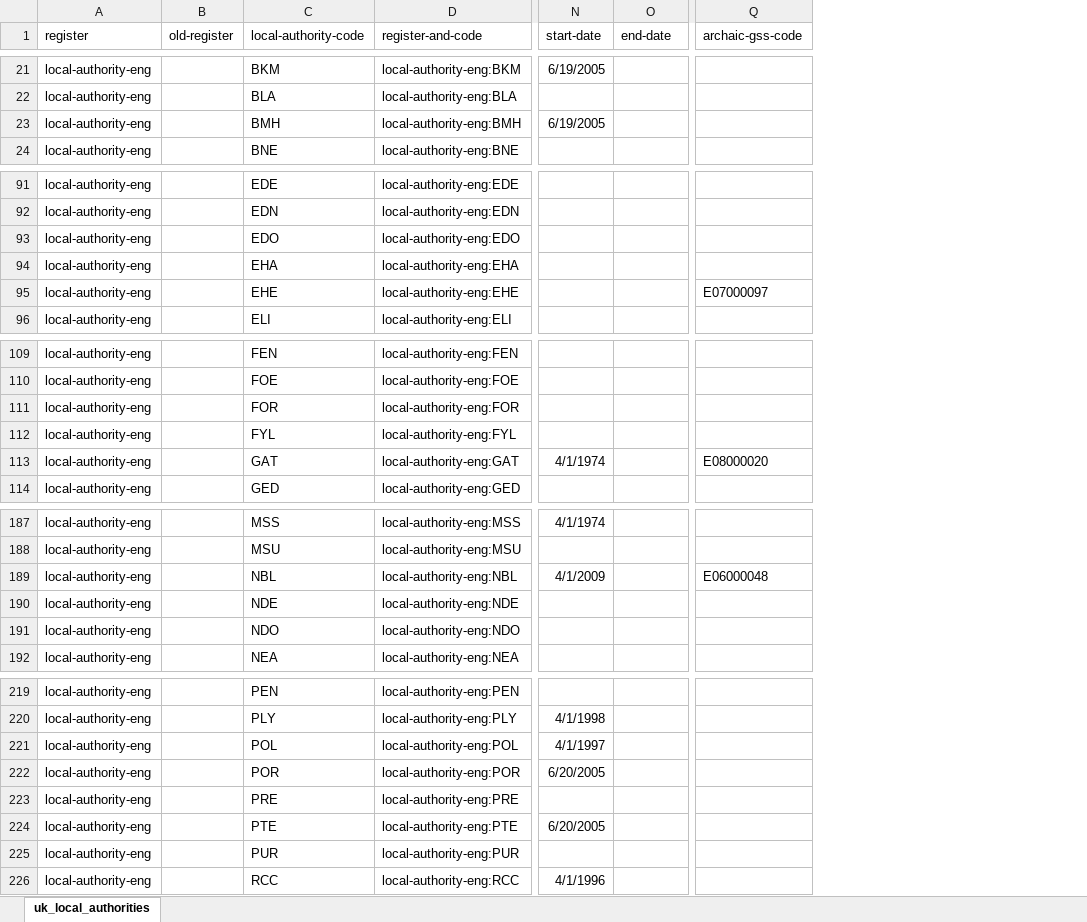
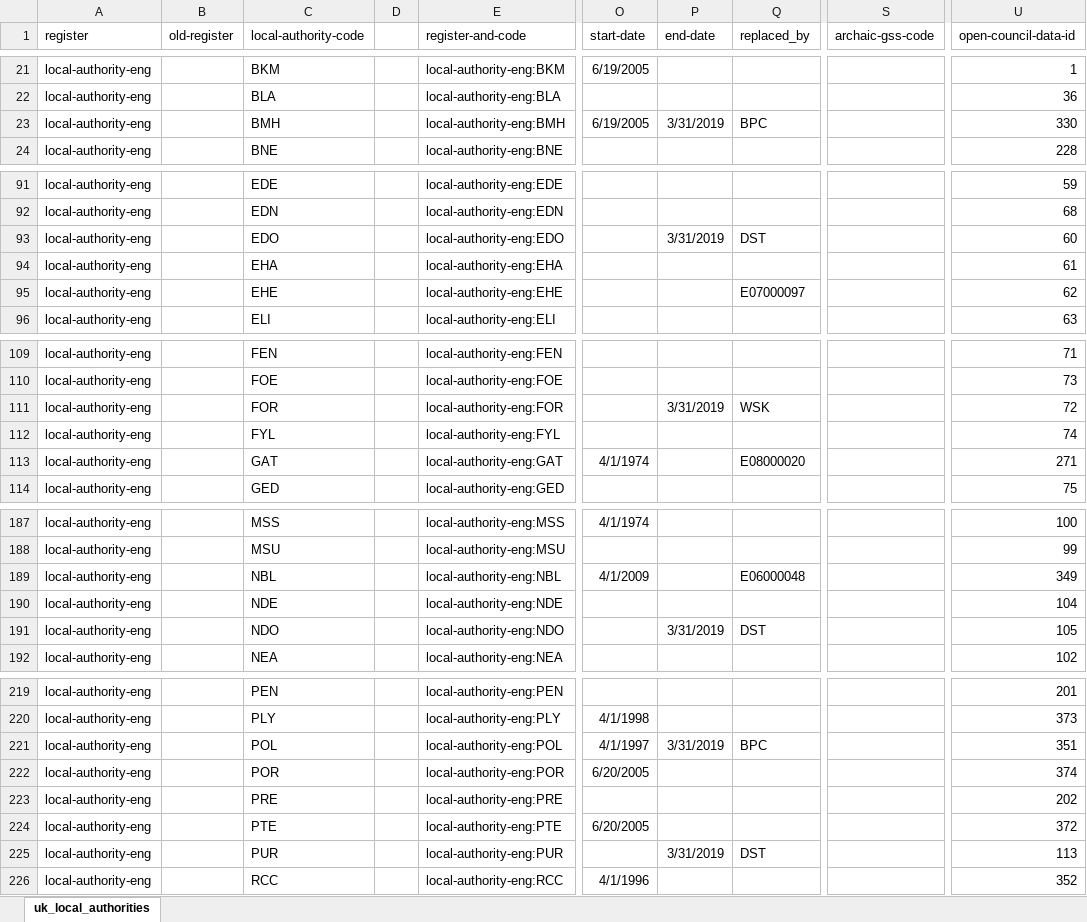
Before and after one commit to ajparsons/uk_local_authority_names_and_codes, an Excel workbook: uk_local_authorities.xlsx, sheet uk_local_authorities, drawn as a sheet; only a part is shown, gaps mark what is left out; values as stored, in another font and other column widths than the file's, no borders; addresses are those after the commit; the diff covers the shown part only; the diff names each change by its address in the sheet, - before the commit and + after, or states it on an @@ line.

Commit message:
Added new April 2019 councils + open election data

```diff
--- a/uk_local_authorities.xlsx (sheet uk_local_authorities)
+++ b/uk_local_authorities.xlsx (sheet uk_local_authorities)
+column D, empty
+column Q (replaced_by), row 23: BPC; rows 93-95: DST |  | E07000097; rows 111-113: WSK |  | E08000020; rows 189-191: E06000048 |  | DST; rows 221-225: BPC |  |  |  | DST
+column U (open-council-data-id), rows 21-24: 1 | 36 | 330 | 228; rows 91-96: 59 | 68 | 60 | 61 | 62 | 63; rows 109-114: 71 | 73 | 72 | 74 | 271 | 75; rows 187-192: 100 | 99 | 349 | 104 | 105 | 102; rows 219-226: 201 | 373 | 351 | 374 | 202 | 372 | 113 | 352
-P23 (end-date): (empty)
+P23 (end-date): 3/31/2019
-P93 (end-date): (empty)
+P93 (end-date): 3/31/2019
-S95 (archaic-gss-code): E07000097
+S95 (archaic-gss-code): (empty)
-P111 (end-date): (empty)
+P111 (end-date): 3/31/2019
-S113 (archaic-gss-code): E08000020
+S113 (archaic-gss-code): (empty)
-S189 (archaic-gss-code): E06000048
+S189 (archaic-gss-code): (empty)
-P191 (end-date): (empty)
+P191 (end-date): 3/31/2019
-P221 (end-date): (empty)
+P221 (end-date): 3/31/2019
-P225 (end-date): (empty)
+P225 (end-date): 3/31/2019
```
Also changed, not shown: 5 added rows and 12 edited cells elsewhere in this sheet, 2 other files.
